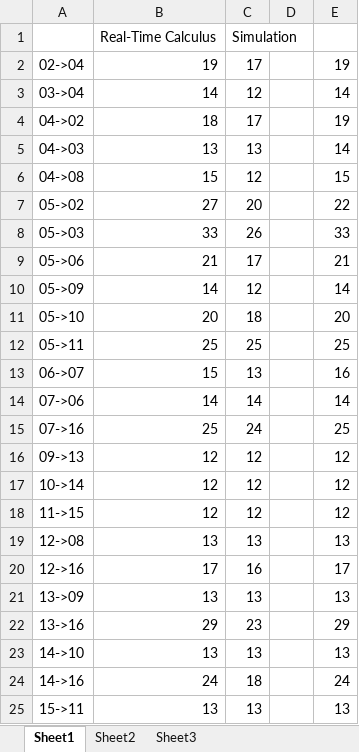
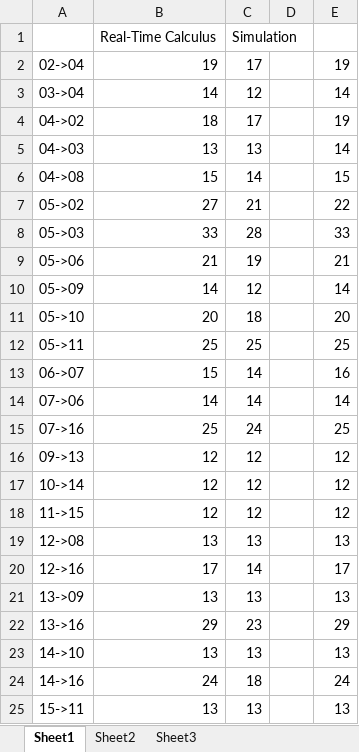
Before and after one commit to happybaoliang/PriorityNoC, an Excel workbook: figures/Ericsson.xlsx, sheet Sheet1, drawn as a sheet; only a part is shown; values as stored, in another font and other column widths than the file's, no borders; charts and pictures not drawn; the diff names each change by its address in the sheet, - before the commit and + after, or states it on an @@ line.

```diff
--- a/figures/Ericsson.xlsx (sheet Sheet1)
+++ b/figures/Ericsson.xlsx (sheet Sheet1)
-C6: 12
+C6: 14
-C7: 20
+C7: 21
-C8: 26
+C8: 28
-C9: 17
+C9: 19
-C13: 13
+C13: 14
-C20: 16
+C20: 14
```
Also changed, not shown: charts or pictures, figures/bufopt.xlsx, figures/rtcvsdnc.xlsx, 12 other files.
